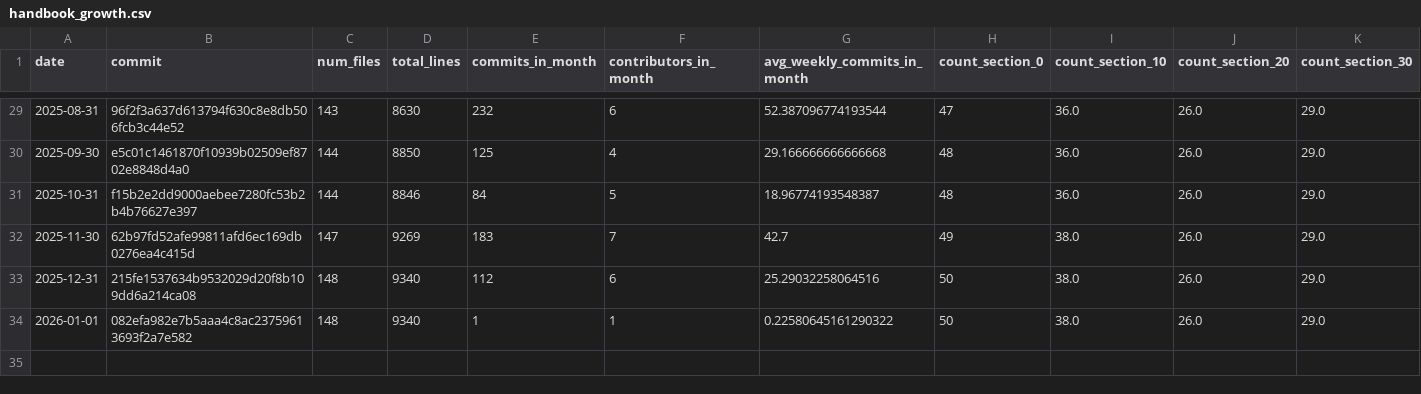
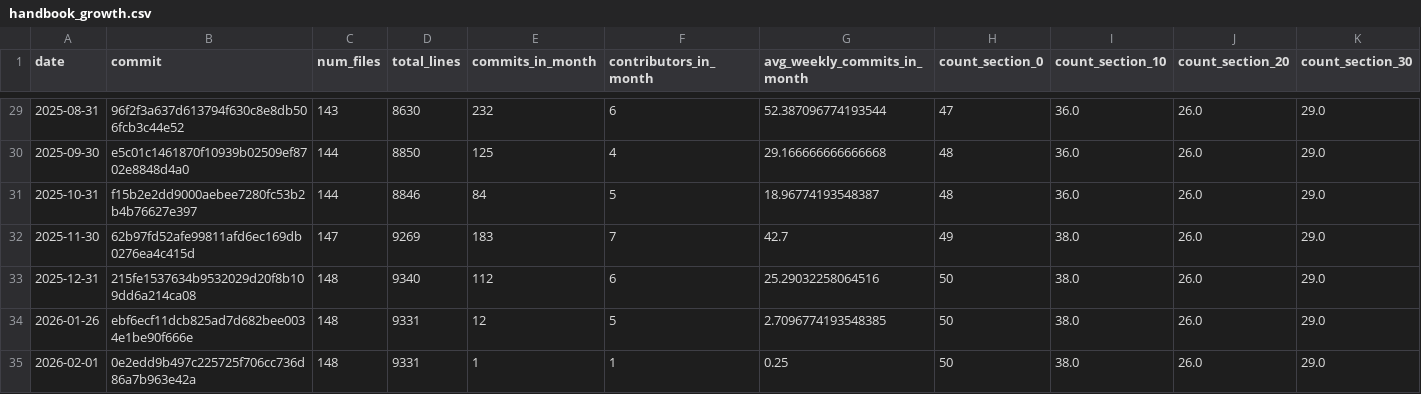
Before and after one commit to digital-work-lab/handbook, a CSV file: assets/reports/handbook_growth.csv, drawn as a sheet; only a part is shown, gaps mark what is left out; addresses are those after the commit; rows hold the shown columns only; the diff names each change by its address in the sheet, - before the commit and + after, or states it on an @@ line.

Commit message:
chore: update research statistics and handbook growth [skip ci]

```diff
--- a/assets/reports/handbook_growth.csv
+++ b/assets/reports/handbook_growth.csv
+row 34: 2026-01-26 | ebf6ecf11dcb825ad7d682bee0034e1be90f666e | 148 | 9331 | 12 | 5 | 2.7096774193548385 | 50 | 38.0 | 26.0 | 29.0
-A35 (date): 2026-01-01
+A35 (date): 2026-02-01
-B35 (commit): 082efa982e7b5aaa4c8ac23759613693f2a7e582
+B35 (commit): 0e2edd9b497c225725f706cc736d86a7b963e42a
-D35 (total_lines): 9340
+D35 (total_lines): 9331
-G35 (avg_weekly_commits_in_month): 0.22580645161290322
+G35 (avg_weekly_commits_in_month): 0.25
```
Also changed, not shown: assets/reports/lab_management_repos_activity_per_month.csv, 2 other files.
